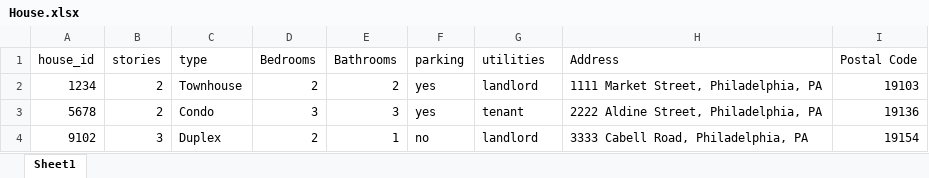
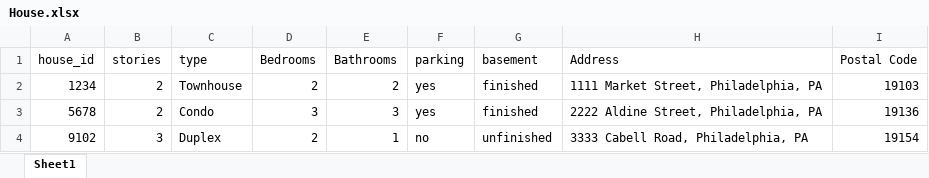
Before and after one commit to AdrienneLoc/FinalProject, an Excel workbook: Excel Files for Table/House.xlsx, sheet Sheet1, drawn as a sheet; values as stored, in another font and other column widths than the file's, no borders; the diff names each change by its address in the sheet, - before the commit and + after, or states it on an @@ line.

```diff
--- a/Excel Files for Table/House.xlsx (sheet Sheet1)
+++ b/Excel Files for Table/House.xlsx (sheet Sheet1)
-G1: utilities
+G1: basement
-G2 (basement): landlord
+G2 (basement): finished
-G3 (basement): tenant
+G3 (basement): finished
-G4 (basement): landlord
+G4 (basement): unfinished
```
Also changed, not shown: Excel Files for Table/Listing.xlsx, 2 other files.
